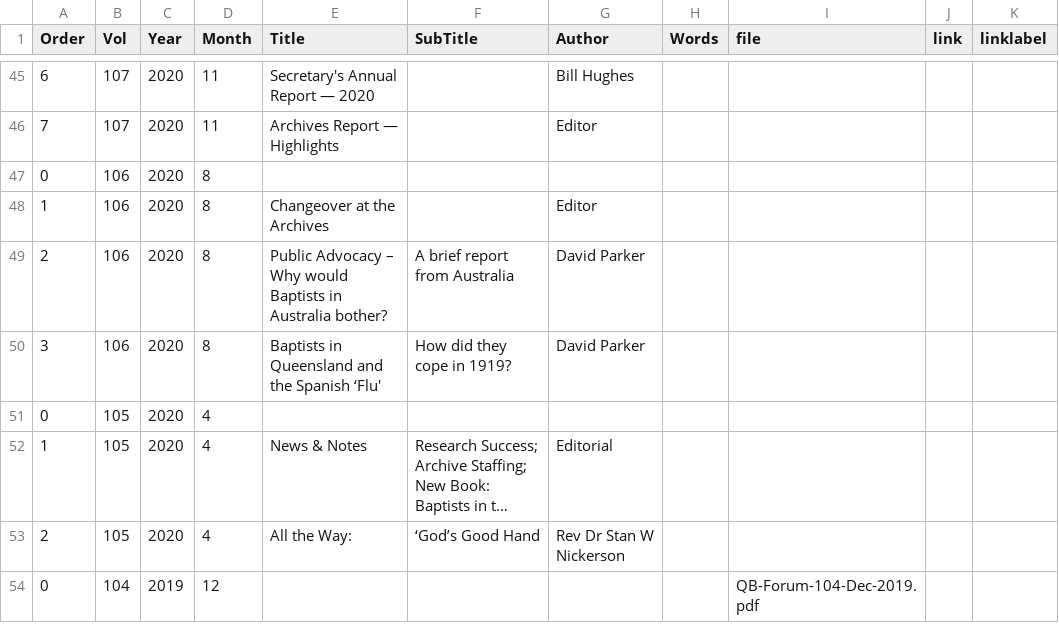
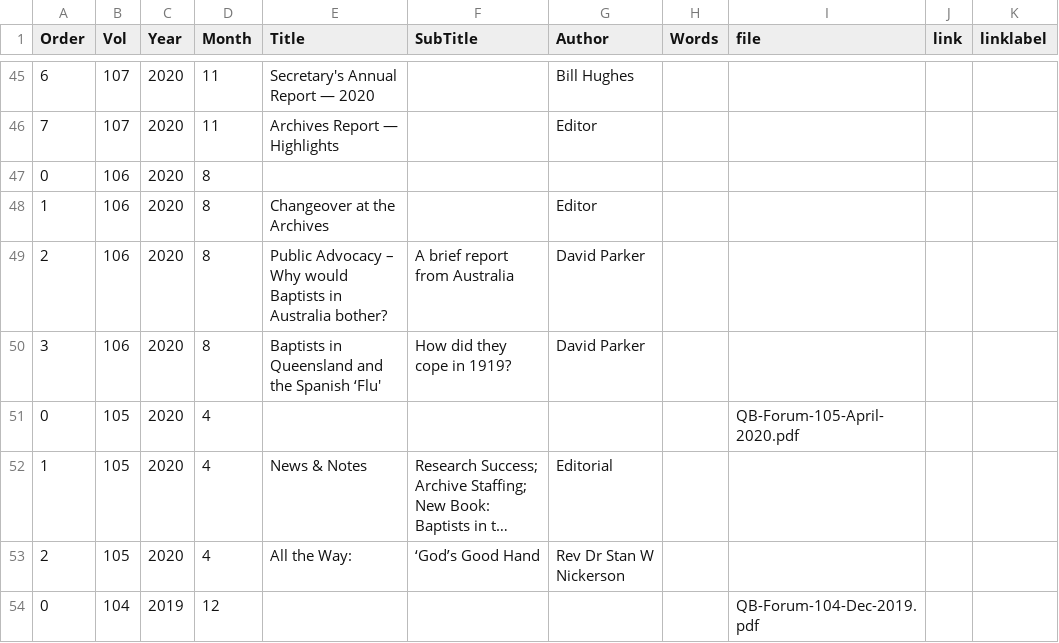
Before and after one commit to bhqweb/bhqweb.github.io, a TSV file: _data/forum.tsv, drawn as a sheet; only a part is shown, gaps mark what is left out; long unchanged cells end in …; the diff names each change by its address in the sheet, - before the commit and + after, or states it on an @@ line.

Commit message:
added 105 to forum.tsv

```diff
--- a/_data/forum.tsv
+++ b/_data/forum.tsv
-I51 (file): (empty)
+I51 (file): QB-Forum-105-April-2020.pdf
```
